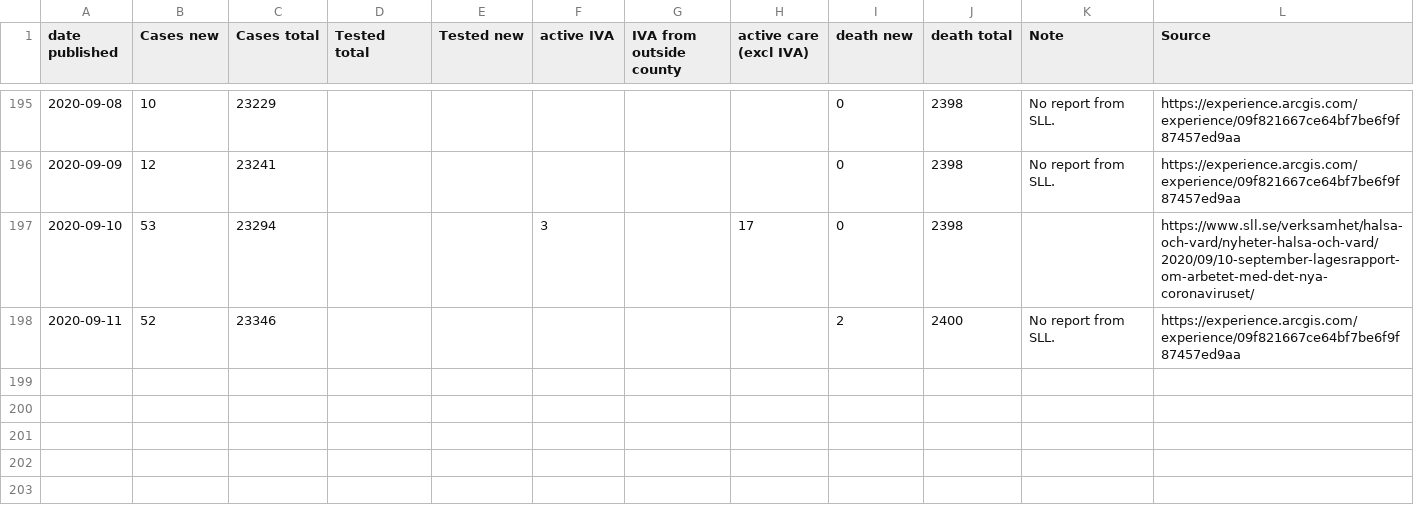
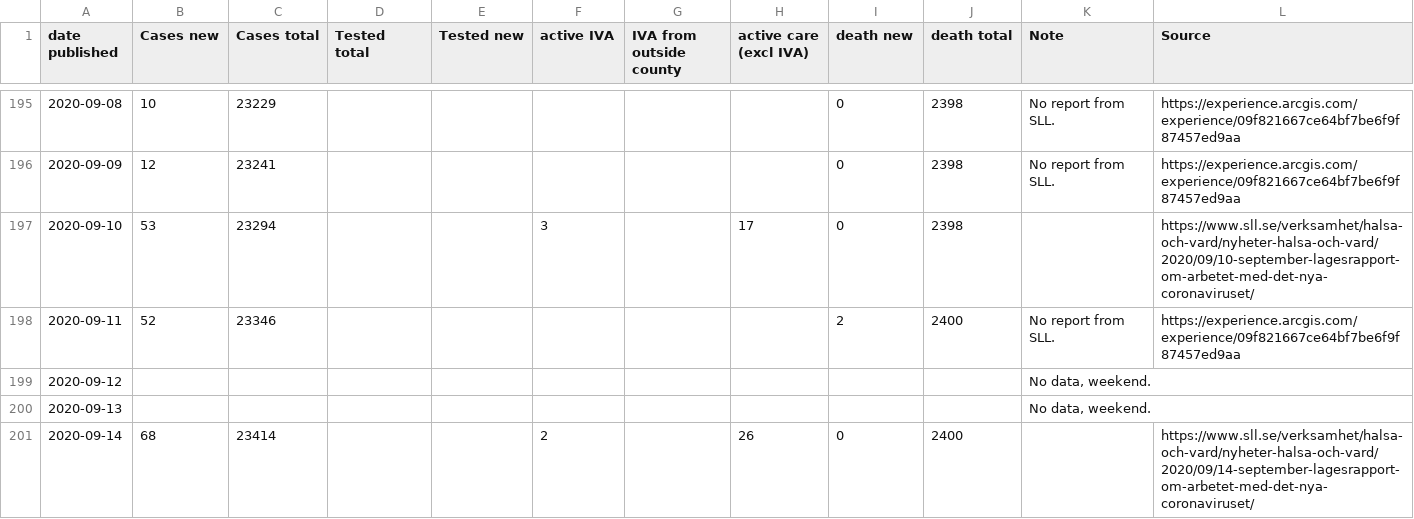
Before and after one commit to mrunesson/covid-19, a CSV file: Corona - Stockholm.csv, drawn as a sheet; only a part is shown, gaps mark what is left out.

Commit message:
2020-09-14 added

```diff
--- a/Corona - Stockholm.csv
+++ b/Corona - Stockholm.csv
@@ -198 +198,4 @@ date published,Cases new,Cases total,Tested total,Tested new,active IVA,IVA from
 2020-09-11,52,23346,,,,,,2,2400,No report from SLL.,https://experience.arcgis.com/experience/09f821667ce64bf7be6f9f87457ed9aa
+2020-09-12,,,,,,,,,,"No data, weekend.",
+2020-09-13,,,,,,,,,,"No data, weekend.",
+2020-09-14,68,23414,,,2,,26,0,2400,,https://www.sll.se/verksamhet/halsa-och-vard/nyheter-halsa-och-vard/2020/09/14-september-lagesrapport-om-arbetet-med-det-nya-coronaviruset/
```
